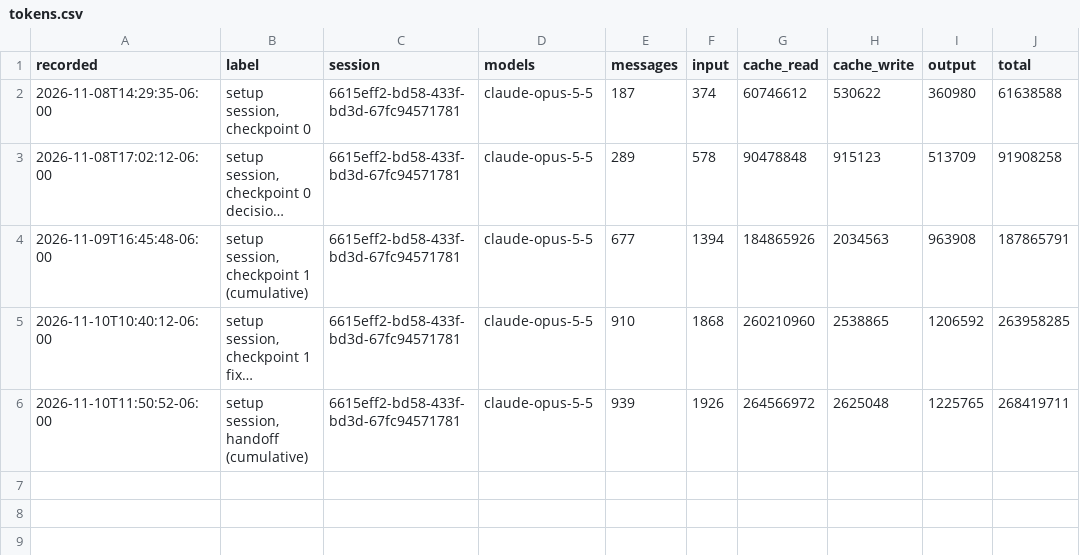
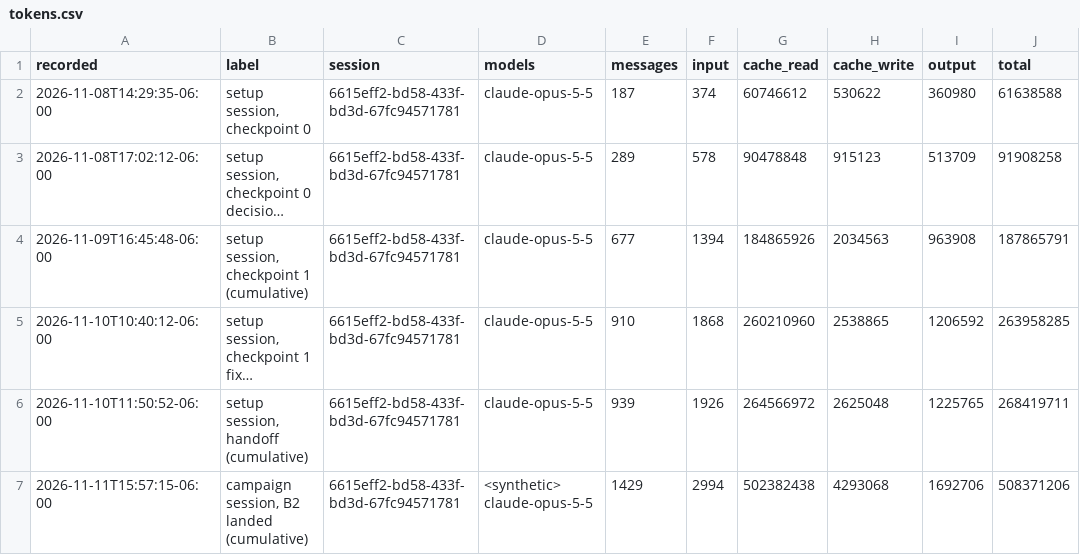
Before and after one commit to zpconn/proving-sqlite, a CSV file: evidence/orchestrator/tokens.csv, drawn as a sheet; long unchanged cells end in ….

```diff
--- a/evidence/orchestrator/tokens.csv
+++ b/evidence/orchestrator/tokens.csv
@@ -6 +6,2 @@ recorded,label,session,models,messages,input,cache_read,cache_write,output,total
 2026-11-10T11:50:52-06:00,"setup session, handoff (cumulative)",6615eff2-bd58-433f-bd3d-67fc94571781,claude-opus-5-5,939,1926,264566972,2625048,1225765,268419711
+2026-11-11T15:57:15-06:00,"campaign session, B2 landed (cumulative)",6615eff2-bd58-433f-bd3d-67fc94571781,<synthetic> claude-opus-5-5,1429,2994,502382438,4293068,1692706,508371206
```
Also changed, not shown: 1 other file.
